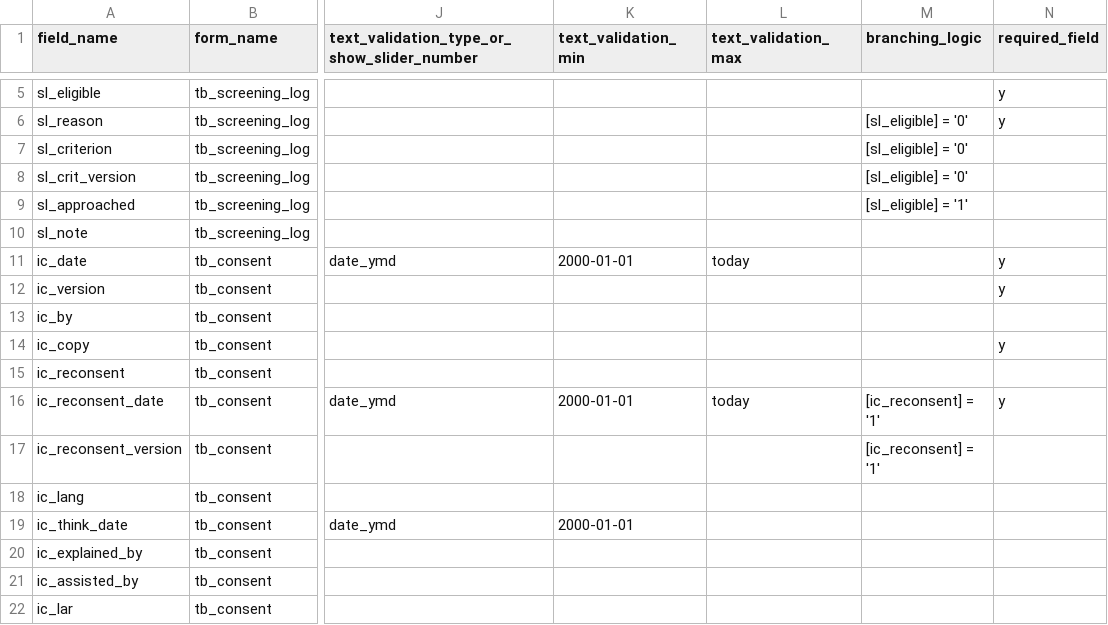
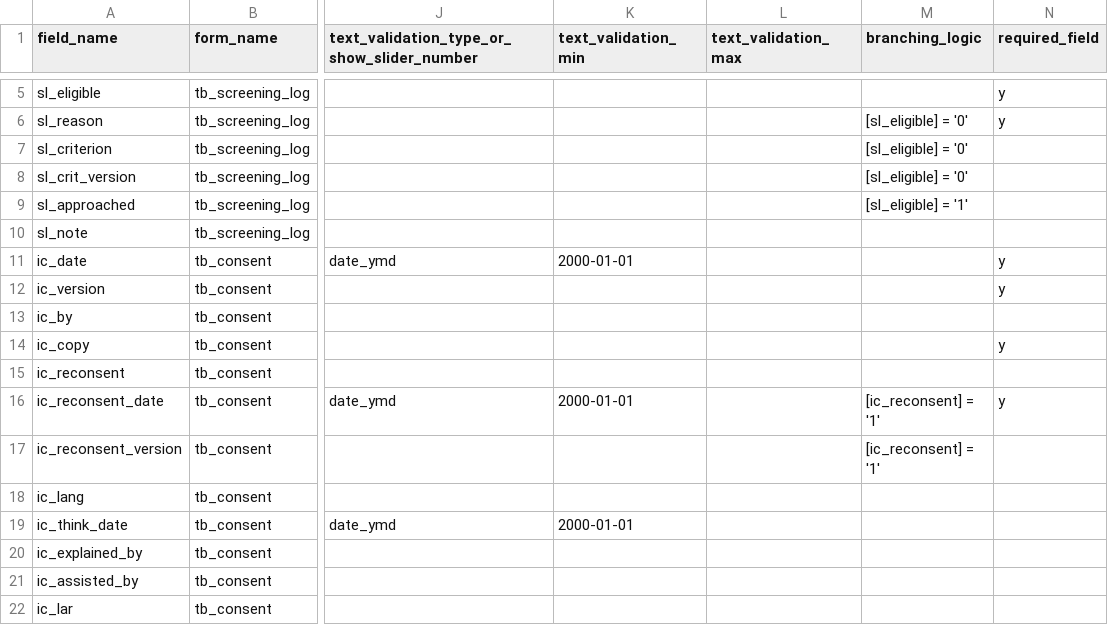
Before and after one commit to zandis/Auto-GPT, a CSV file: trialbox/services/datacore/builtin/forms.csv, drawn as a sheet; only a part is shown, gaps mark what is left out; the diff names each change by its address in the sheet, - before the commit and + after, or states it on an @@ line.

```diff
--- a/trialbox/services/datacore/builtin/forms.csv
+++ b/trialbox/services/datacore/builtin/forms.csv
-L11 (text_validation_max): today
+L11 (text_validation_max): (empty)
-L16 (text_validation_max): today
+L16 (text_validation_max): (empty)
```
Also changed, not shown: 11 other files.
